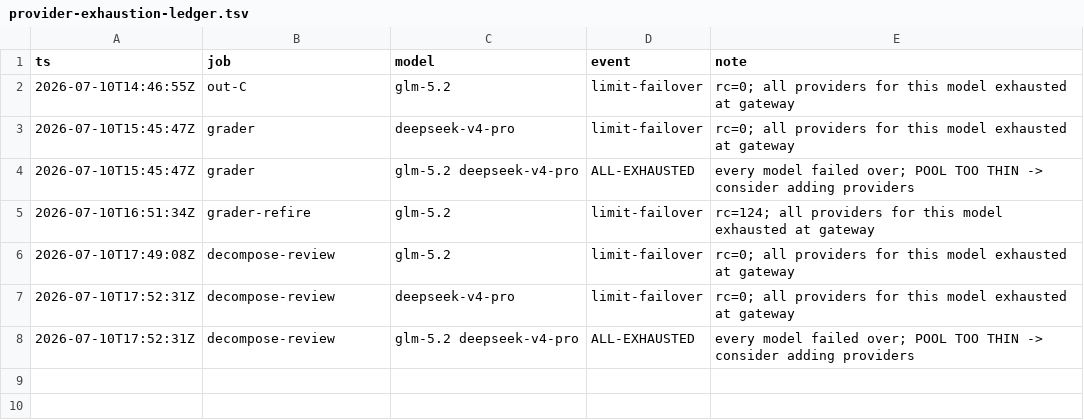
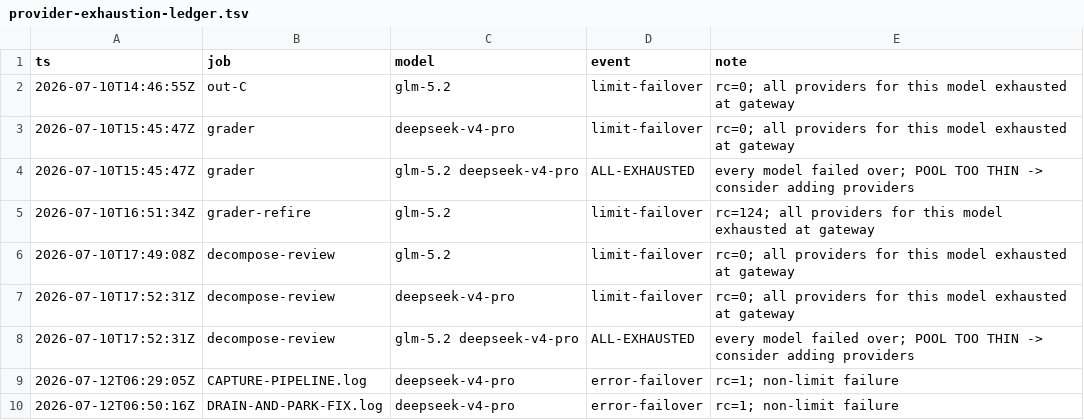
Before and after one commit to SLOP-Platform/charon, a TSV file: fleet/provider-exhaustion-ledger.tsv, drawn as a sheet.

```diff
--- a/fleet/provider-exhaustion-ledger.tsv
+++ b/fleet/provider-exhaustion-ledger.tsv
@@ -8 +8,3 @@ ts	job	model	event	note
 2026-07-10T17:52:31Z	decompose-review	glm-5.2 deepseek-v4-pro	ALL-EXHAUSTED	every model failed over; POOL TOO THIN -> consider adding providers
+2026-07-12T06:29:05Z	CAPTURE-PIPELINE.log	deepseek-v4-pro	error-failover	rc=1; non-limit failure
+2026-07-12T06:50:16Z	DRAIN-AND-PARK-FIX.log	deepseek-v4-pro	error-failover	rc=1; non-limit failure
```
Also changed, not shown: 10 other files.
